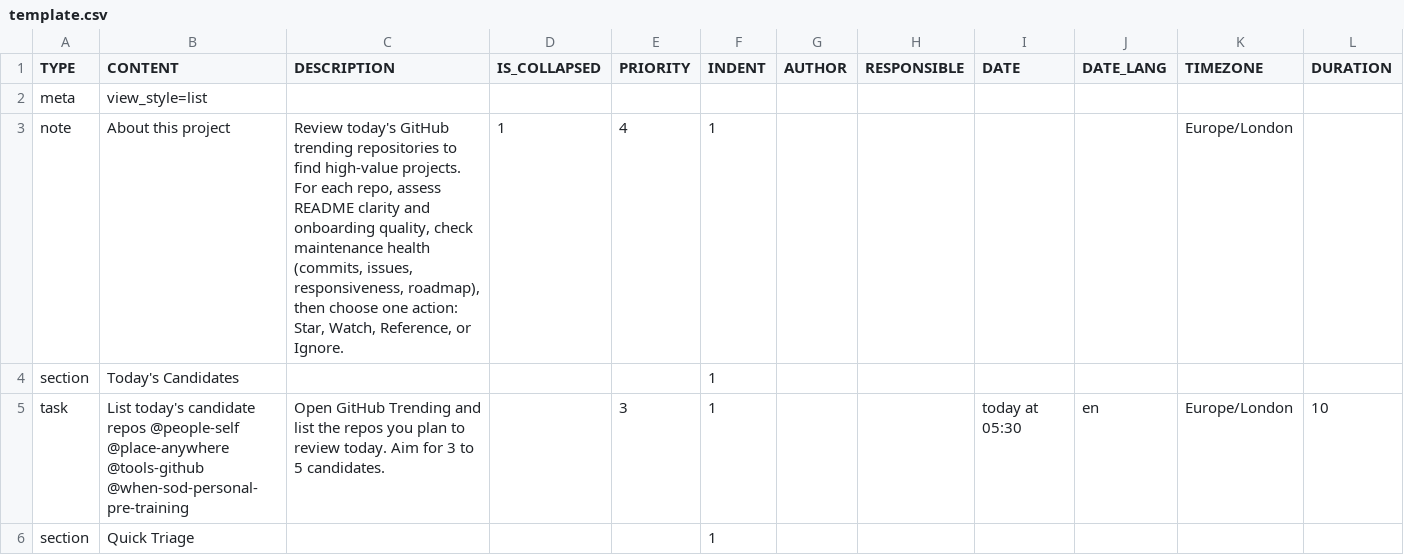
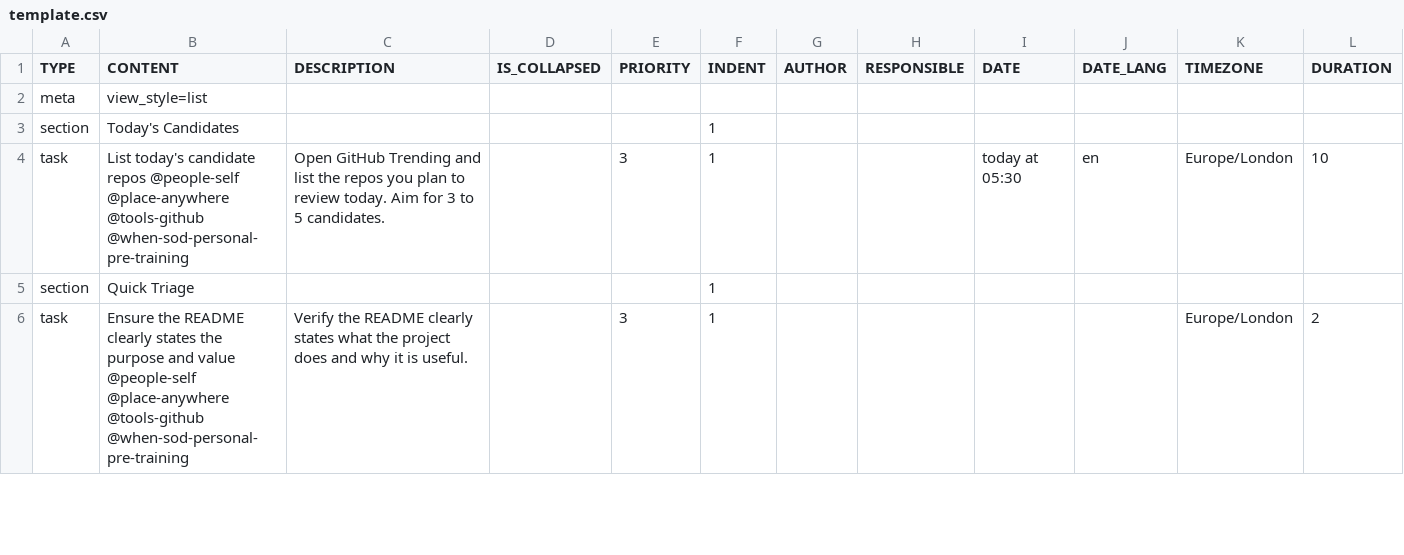
Before and after one commit to colin-gourlay/todoist-playbook, a CSV file: csv-templates/github/github-trending-repo-review/template.csv, drawn as a sheet; only a part is shown; the shorter side is filled out with more unchanged rows; rows hold the shown columns only; the diff names each change by its address in the sheet, - before the commit and + after, or states it on an @@ line.

Commit message:
fix: remove project note row from trending repo review template

```diff
--- a/csv-templates/github/github-trending-repo-review/template.csv
+++ b/csv-templates/github/github-trending-repo-review/template.csv
-row 3: note | About this project | Review today's GitHub trending repositories to find high-value projects. For each repo, assess README clarity and onboarding quality, check maintenance health (commits, issues, responsiveness, roadmap), then choose one action: Star, Watch, Reference, or Ignore. | 1 | 4 | 1 |  |  |  |  | Europe/London
```
